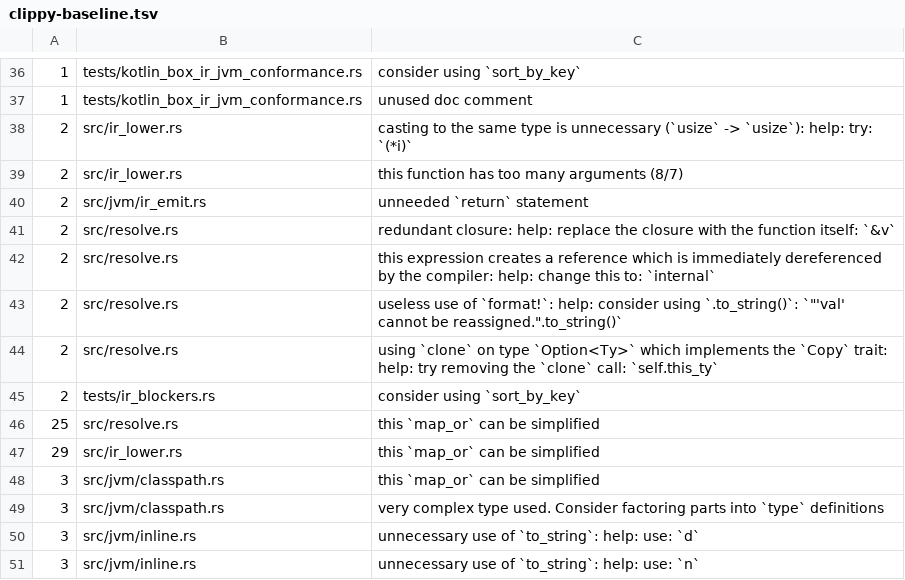
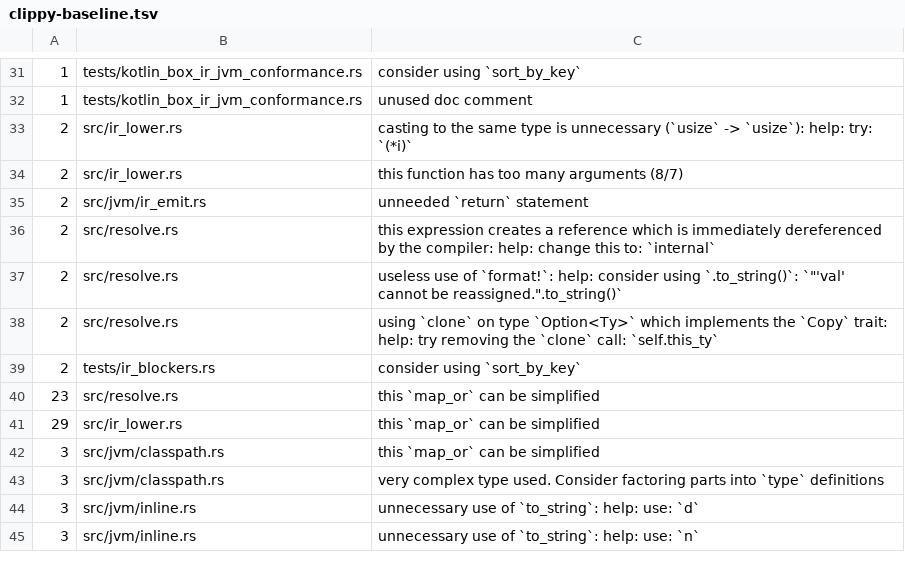
Before and after one commit to qnox/krusty, a TSV file: clippy-baseline.tsv, drawn as a sheet; only a part is shown, gaps mark what is left out; the diff covers the shown part only.

```diff
--- a/clippy-baseline.tsv
+++ b/clippy-baseline.tsv
@@ -40,3 +35,2 @@
 2	src/jvm/ir_emit.rs	unneeded `return` statement
-2	src/resolve.rs	redundant closure: help: replace the closure with the function itself: `&v`
 2	src/resolve.rs	this expression creates a reference which is immediately dereferenced by the compiler: help: change this to: `internal`
@@ -45,3 +39,3 @@
 2	tests/ir_blockers.rs	consider using `sort_by_key`
-25	src/resolve.rs	this `map_or` can be simplified
+23	src/resolve.rs	this `map_or` can be simplified
 29	src/ir_lower.rs	this `map_or` can be simplified
```
Also changed, not shown: 2 added rows, 7 removed rows and 4 edited cells elsewhere in this file, 1 other file.
